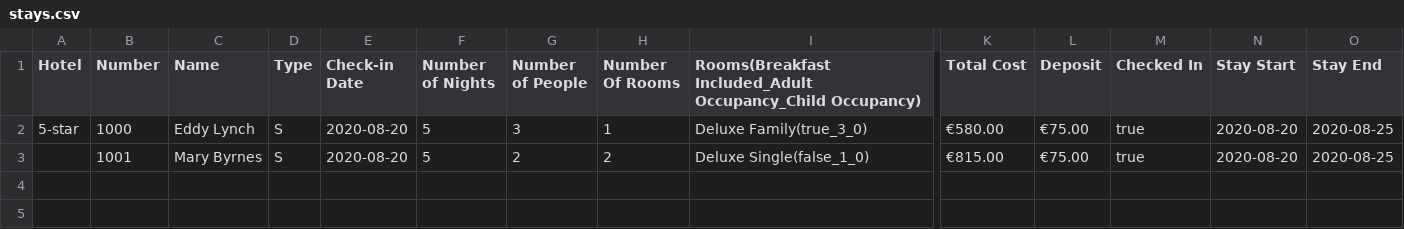
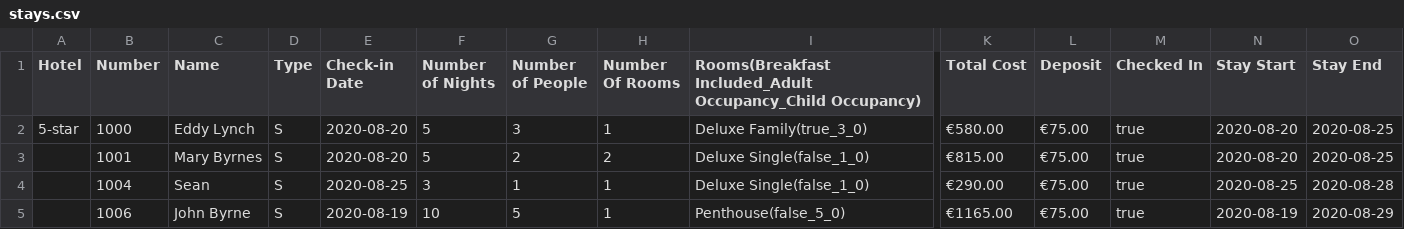
Before and after one commit to edwardUL99/HotelBooking, a CSV file: data/bookingInfo/stays.csv, drawn as a sheet; only a part is shown, gaps mark what is left out; rows hold the shown columns only; the diff names each change by its address in the sheet, - before the commit and + after, or states it on an @@ line.

```diff
--- a/data/bookingInfo/stays.csv
+++ b/data/bookingInfo/stays.csv
+row 4:  | 1004 | Sean | S | 2020-08-25 | 3 | 1 | 1 | Deluxe Single(false_1_0) | €290.00 | €75.00 | true | 2020-08-25 | 2020-08-28
+row 5:  | 1006 | John Byrne | S | 2020-08-19 | 10 | 5 | 1 | Penthouse(false_5_0) | €1165.00 | €75.00 | true | 2020-08-19 | 2020-08-29
```
Also changed, not shown: data/bookingInfo/reservations.csv, 4 other files.
